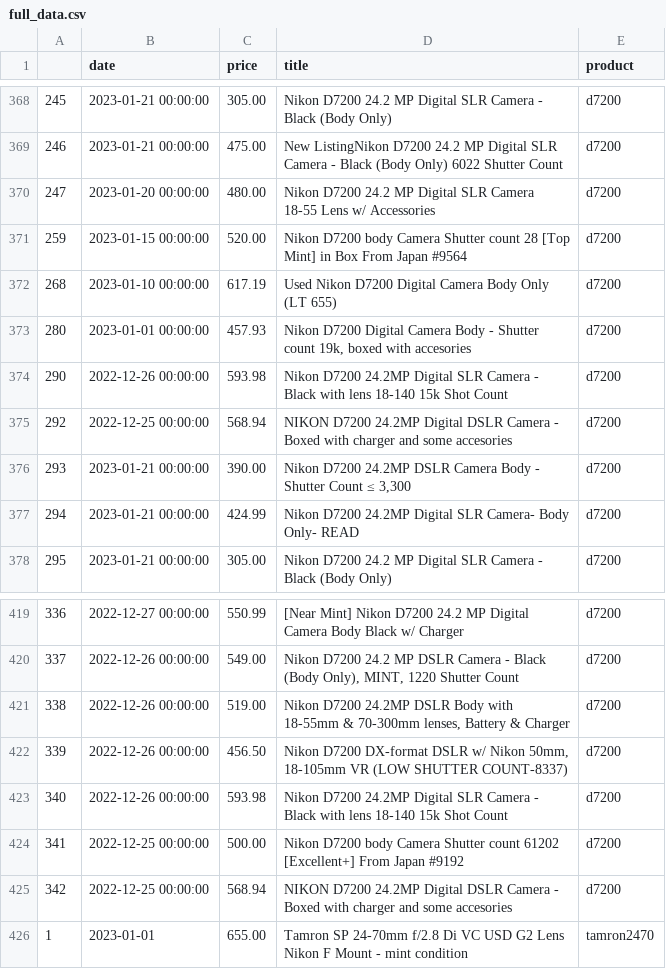
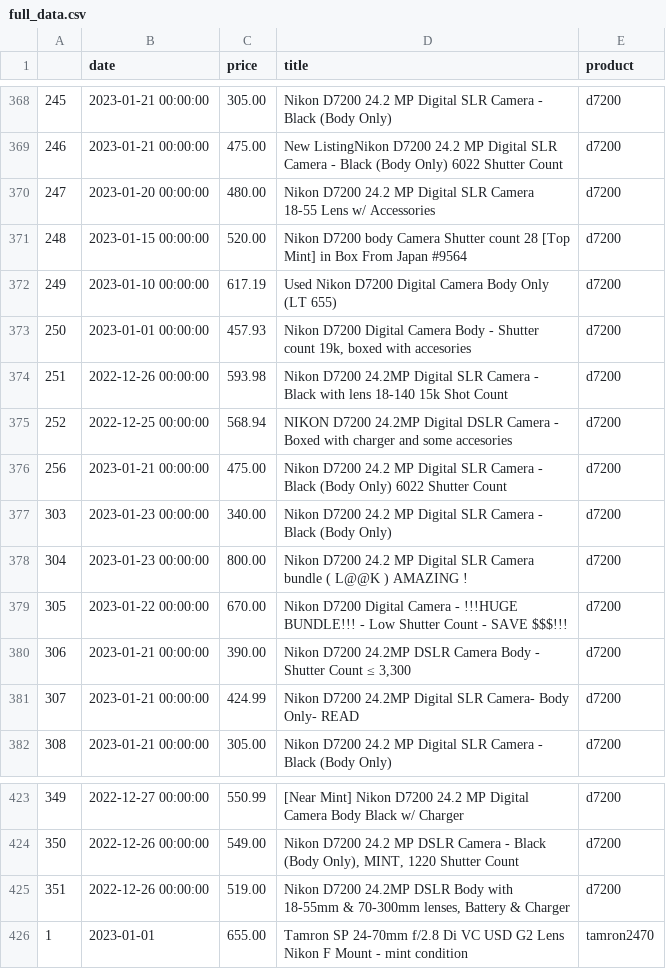
Before and after one commit to kobesar/ebaytracker, a CSV file: data/full_data.csv, drawn as a sheet; only a part is shown, gaps mark what is left out; removed rows and columns are numbered as before the commit, all else as after; the diff covers the shown part only; the diff names each change by its address in the sheet, - before the commit and + after, or states it on an @@ line.

```diff
--- a/data/full_data.csv
+++ b/data/full_data.csv
@@ column A renumbered between rows 371 and 615 @@
+row 376: 256 | 2023-01-21 00:00:00 | 475.00 | Nikon D7200 24.2 MP Digital SLR Camera - Black (Body Only) 6022 Shutter Count | d7200
+row 377: 303 | 2023-01-23 00:00:00 | 340.00 | Nikon D7200 24.2 MP Digital SLR Camera - Black (Body Only) | d7200
+row 378: 304 | 2023-01-23 00:00:00 | 800.00 | Nikon D7200 24.2 MP Digital SLR Camera bundle ( L@@K ) AMAZING ! | d7200
+row 379: 305 | 2023-01-22 00:00:00 | 670.00 | Nikon D7200 Digital Camera - !!!HUGE BUNDLE!!! - Low Shutter Count - SAVE $$$!!! | d7200
-row 422: 339 | 2022-12-26 00:00:00 | 456.50 | Nikon D7200 DX-format DSLR w/ Nikon 50mm, 18-105mm VR (LOW SHUTTER COUNT-8337) | d7200
-row 423: 340 | 2022-12-26 00:00:00 | 593.98 | Nikon D7200 24.2MP Digital SLR Camera - Black with lens 18-140 15k Shot Count | d7200
-row 424: 341 | 2022-12-25 00:00:00 | 500.00 | Nikon D7200 body Camera Shutter count 61202 [Excellent+] From Japan #9192 | d7200
-row 425: 342 | 2022-12-25 00:00:00 | 568.94 | NIKON D7200 24.2MP Digital DSLR Camera - Boxed with charger and some accesories | d7200
```
Also changed, not shown: 2 added rows, 1 removed row and 19 moved rows elsewhere in this file, data/d7200.csv, data/tamron2470.csv.
